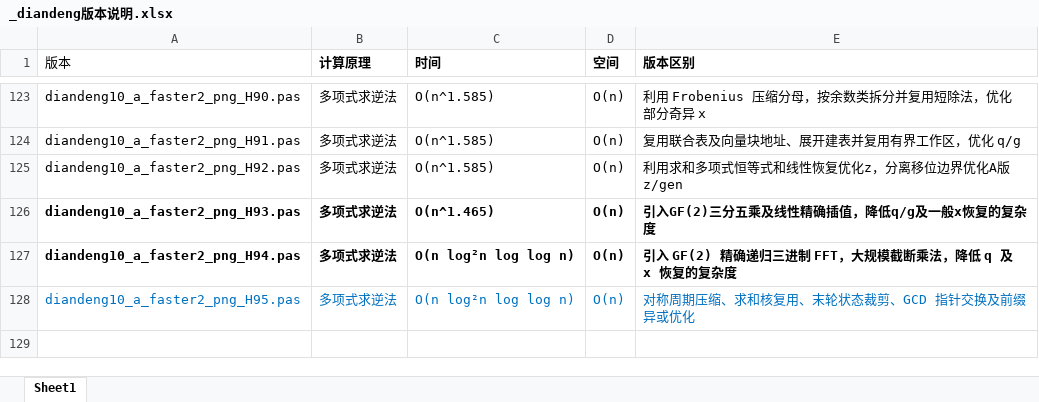
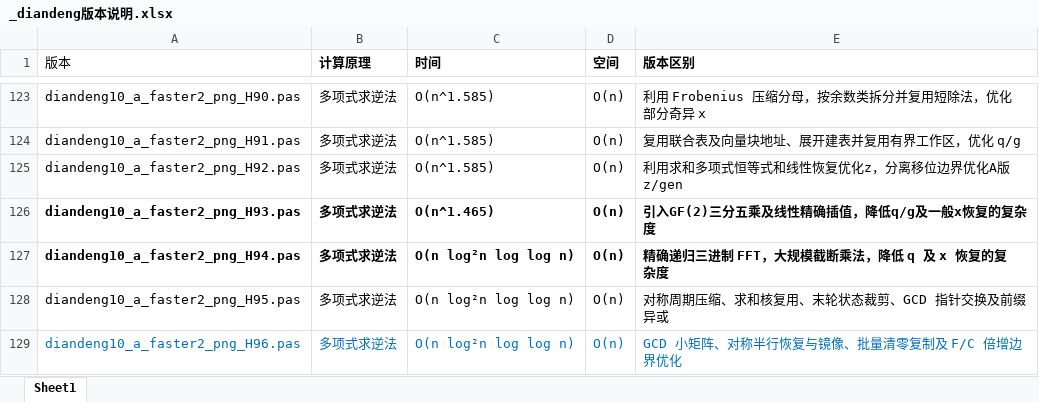
Before and after one commit to axpokl/LightsOut, an Excel workbook: _diandeng版本说明.xlsx, sheet Sheet1, drawn as a sheet; only a part is shown, gaps mark what is left out; values as stored, in another font and other column widths than the file's, no borders; the diff names each change by its address in the sheet, - before the commit and + after, or states it on an @@ line.

```diff
--- a/_diandeng版本说明.xlsx (sheet Sheet1)
+++ b/_diandeng版本说明.xlsx (sheet Sheet1)
-E127 (版本区别): 引入 GF(2) 精确递归三进制 FFT，大规模截断乘法，降低 q 及 x 恢复的复杂度
+E127 (版本区别): 精确递归三进制 FFT，大规模截断乘法，降低 q 及 x 恢复的复杂度
-A128:E128 text colour: #0070C0
+A128:E128 text colour: black
-E128 (版本区别): 对称周期压缩、求和核复用、末轮状态裁剪、GCD 指针交换及前缀异或优化
+E128 (版本区别): 对称周期压缩、求和核复用、末轮状态裁剪、GCD 指针交换及前缀异或
+row 129: diandeng10_a_faster2_png_H96.pas | 多项式求逆法 | O(n log²n log log n) | O(n) | GCD 小矩阵、对称半行恢复与镜像、批量清零复制及 F/C 倍增边界优化
```
Also changed, not shown: all_results.xlsx, 18 other files.
